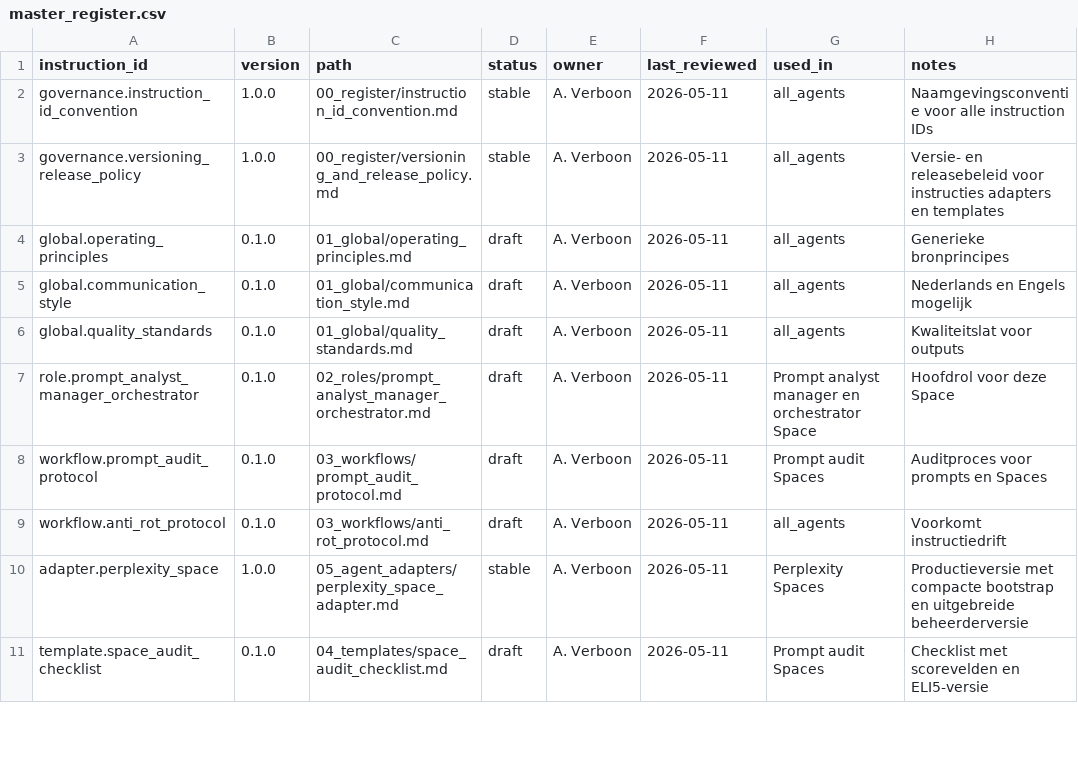
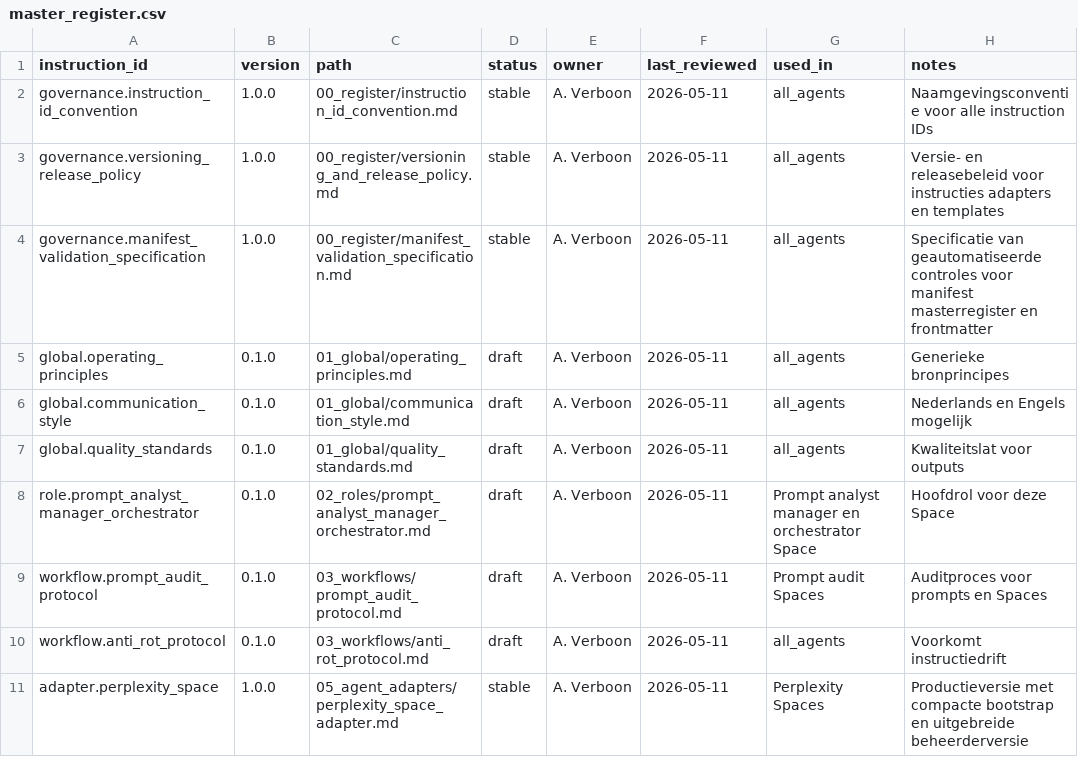
Before and after one commit to Inspreadables/prompt-governance-system, a CSV file: 00_register/master_register.csv, drawn as a sheet; only a part is shown; the shorter side is filled out with more unchanged rows.

```diff
--- a/00_register/master_register.csv
+++ b/00_register/master_register.csv
@@ -3,2 +3,3 @@ governance.instruction_id_convention,1.0.0,00_register/instruction_id_convention
 governance.versioning_release_policy,1.0.0,00_register/versioning_and_release_policy.md,stable,A. Verboon,2026-05-11,all_agents,Versie- en releasebeleid voor instructies adapters en templates
+governance.manifest_validation_specification,1.0.0,00_register/manifest_validation_specification.md,stable,A. Verboon,2026-05-11,all_agents,Specificatie van geautomatiseerde controles voor manifest masterregister en frontmatter
 global.operating_principles,0.1.0,01_global/operating_principles.md,draft,A. Verboon,2026-05-11,all_agents,Generieke bronprincipes
```
Also changed, not shown: 6 other files.
